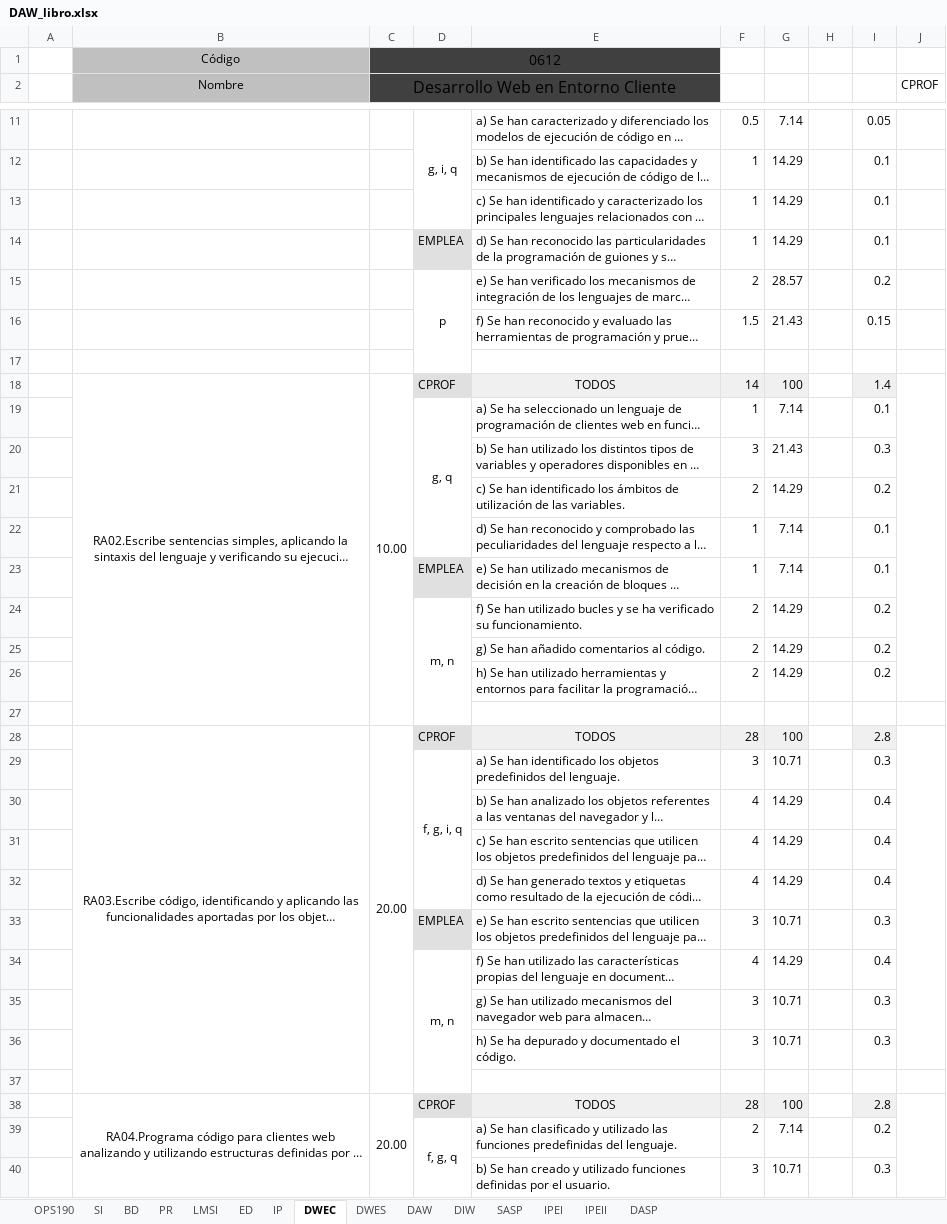
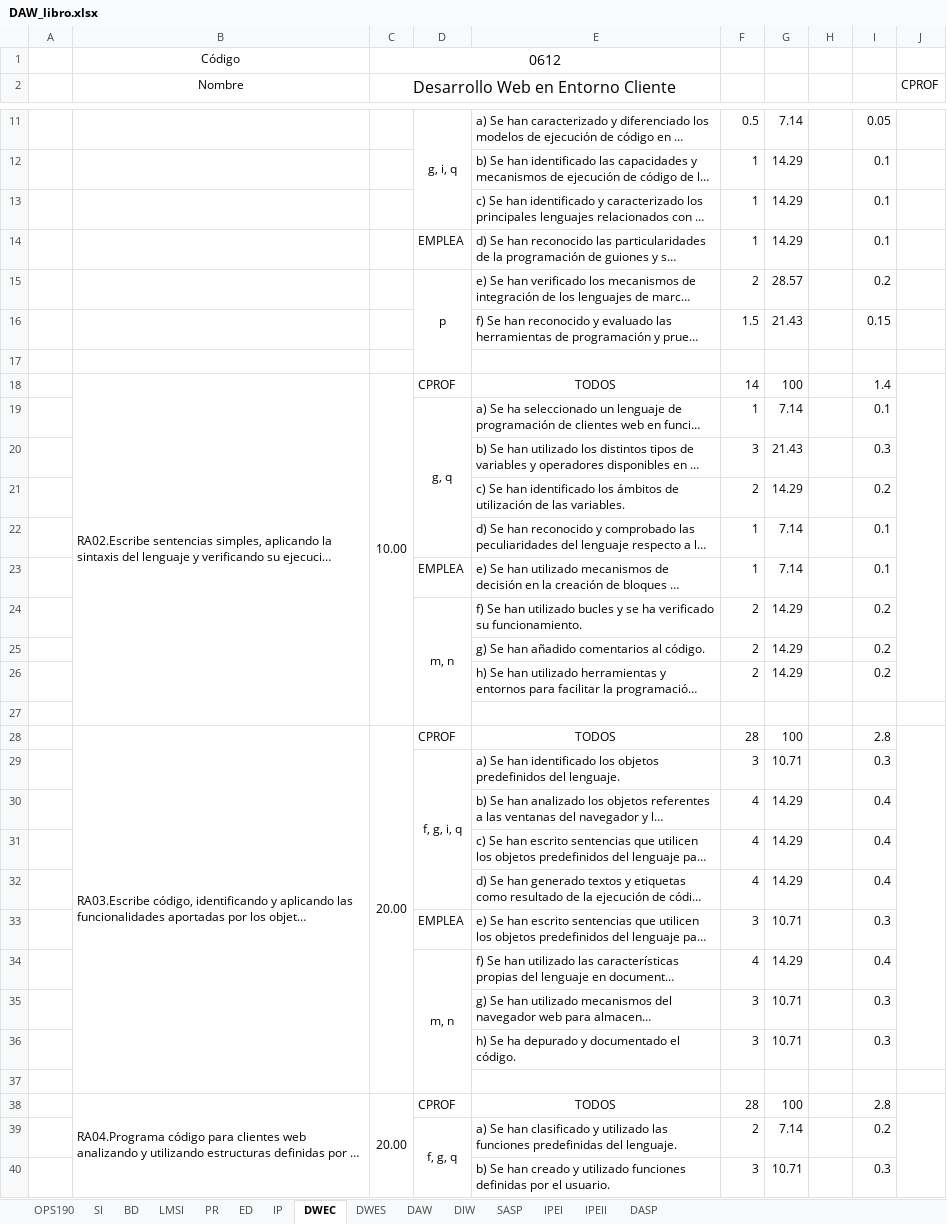
Before and after one commit to inforsenia/PCCF, an Excel workbook: excels/DAW_libro.xlsx, sheet DWEC, drawn as a sheet; only a part is shown, gaps mark what is left out; long unchanged cells end in …; values as stored, in another font and other column widths than the file's, no borders; the diff covers the shown part only; the diff names each change by its address in the sheet, - before the commit and + after, or states it on an @@ line.

```diff
--- a/excels/DAW_libro.xlsx (sheet DWEC)
+++ b/excels/DAW_libro.xlsx (sheet DWEC)
@@ sheet tab order changed: OPS190 | SI | BD | LMSI | PR | ED | IP | DWEC | DWES | DAW | DIW | SASP | IPEI | IPEII | DASP @@
-B1:B2 fill: #C0C0C0
+B1:B2 fill: none
-C1:E2 fill: #404040
+C1:E2 fill: none
-D14 fill: #E0E0E0
+D14 fill: none
-B18 alignment: center
+B18 alignment: left
-D18 fill: #E0E0E0
+D18 fill: none
-E18:G18 fill: #F0F0F0
+E18:G18 fill: none
-I18 fill: #F0F0F0
+I18 fill: none
-D23 fill: #E0E0E0
+D23 fill: none
-B28 alignment: center
+B28 alignment: left
-D28 fill: #E0E0E0
+D28 fill: none
-E28:G28 fill: #F0F0F0
+E28:G28 fill: none
-I28 fill: #F0F0F0
+I28 fill: none
-D33 fill: #E0E0E0
+D33 fill: none
-B38 alignment: center
+B38 alignment: left
-D38 fill: #E0E0E0
+D38 fill: none
-E38:G38 fill: #F0F0F0
+E38:G38 fill: none
-I38 fill: #F0F0F0
+I38 fill: none
```
Also changed, not shown: cell formats elsewhere in this sheet, sheet DAW, sheet OPS190, sheet DWES, sheet BD, sheet SI, sheet LMSI, 6 more sheets, formulas that keep their value, excels/ASIR_libro.xlsx, excels/DAM_libro.xlsx, 3 other files.
